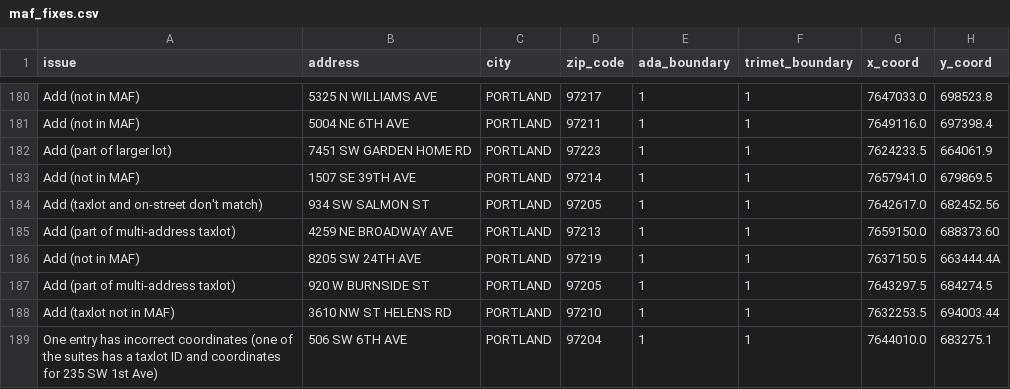
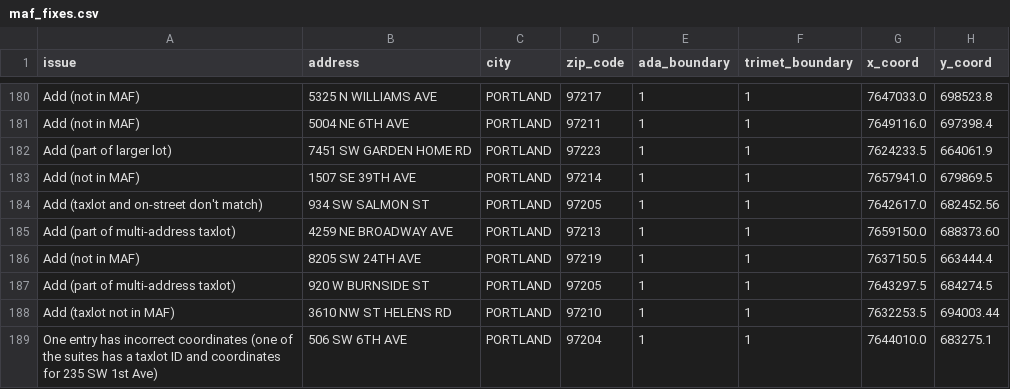
Before and after one commit to OpenTransitTools/loader, a CSV file: ott/loader/geocoder/data/maf_fixes.csv, drawn as a sheet; only a part is shown, gaps mark what is left out.

Commit message:
Fix typo

```diff
--- a/ott/loader/geocoder/data/maf_fixes.csv
+++ b/ott/loader/geocoder/data/maf_fixes.csv
@@ -185,3 +185,3 @@ Add (taxlot and on-street don't match),934 SW SALMON ST,PORTLAND,97205,1,1,76426
 Add (part of multi-address taxlot),4259 NE BROADWAY AVE,PORTLAND,97213,1,1,7659150.0,688373.60
-Add (not in MAF),8205 SW 24TH AVE,PORTLAND,97219,1,1,7637150.5,663444.4A
+Add (not in MAF),8205 SW 24TH AVE,PORTLAND,97219,1,1,7637150.5,663444.4
 Add (part of multi-address taxlot),920 W BURNSIDE ST,PORTLAND,97205,1,1,7643297.5,684274.5
```
